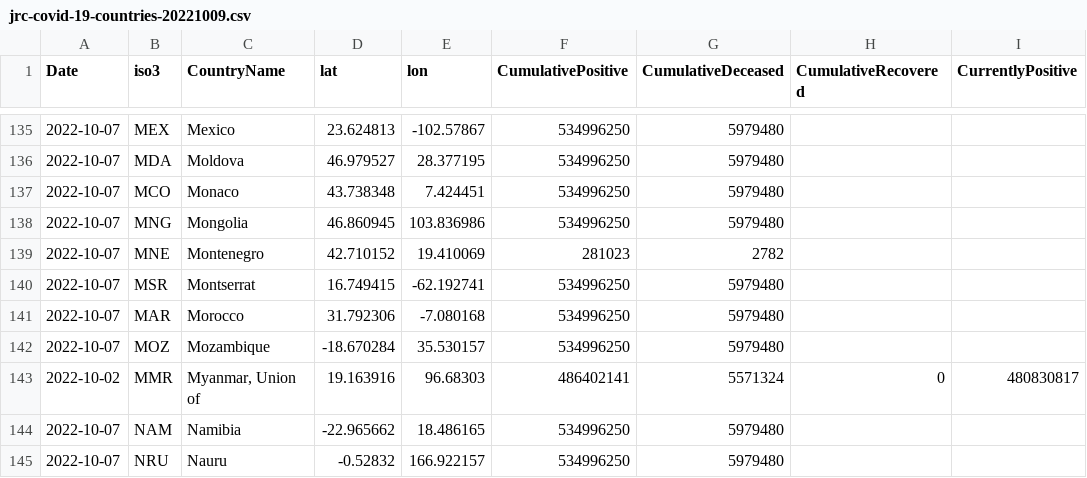
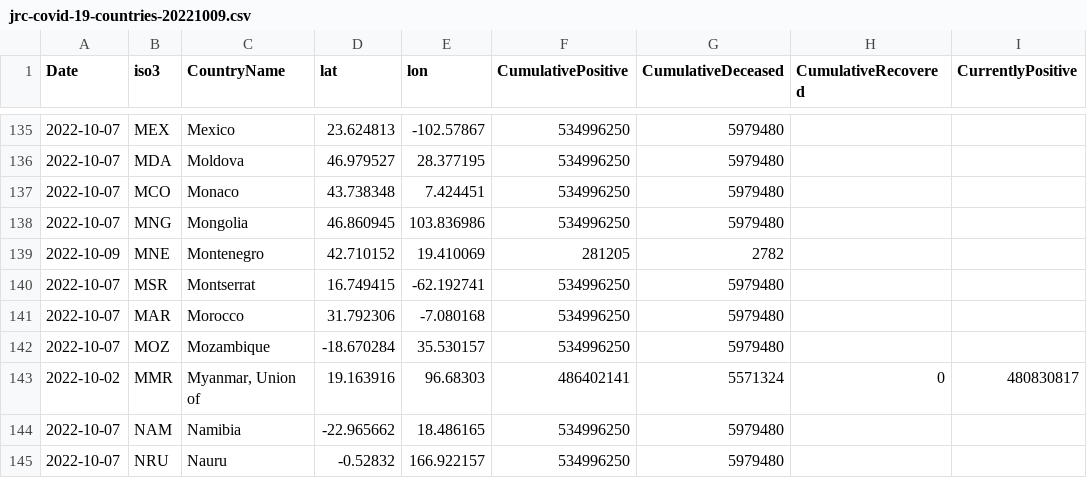
Before and after one commit to romyhansum/COVID-19, a CSV file: data-by-country/jrc-covid-19-countries-20221009.csv, drawn as a sheet; only a part is shown, gaps mark what is left out; the diff names each change by its address in the sheet, - before the commit and + after, or states it on an @@ line.

```diff
--- a/data-by-country/jrc-covid-19-countries-20221009.csv
+++ b/data-by-country/jrc-covid-19-countries-20221009.csv
-A139 (Date): 2022-10-07
+A139 (Date): 2022-10-09
-F139 (CumulativePositive): 281023
+F139 (CumulativePositive): 281205
```
Also changed, not shown: data-by-country/jrc-covid-19-countries-latest.csv, data-of-world/jrc-covid-19-world-latest.csv, 5 other files.
